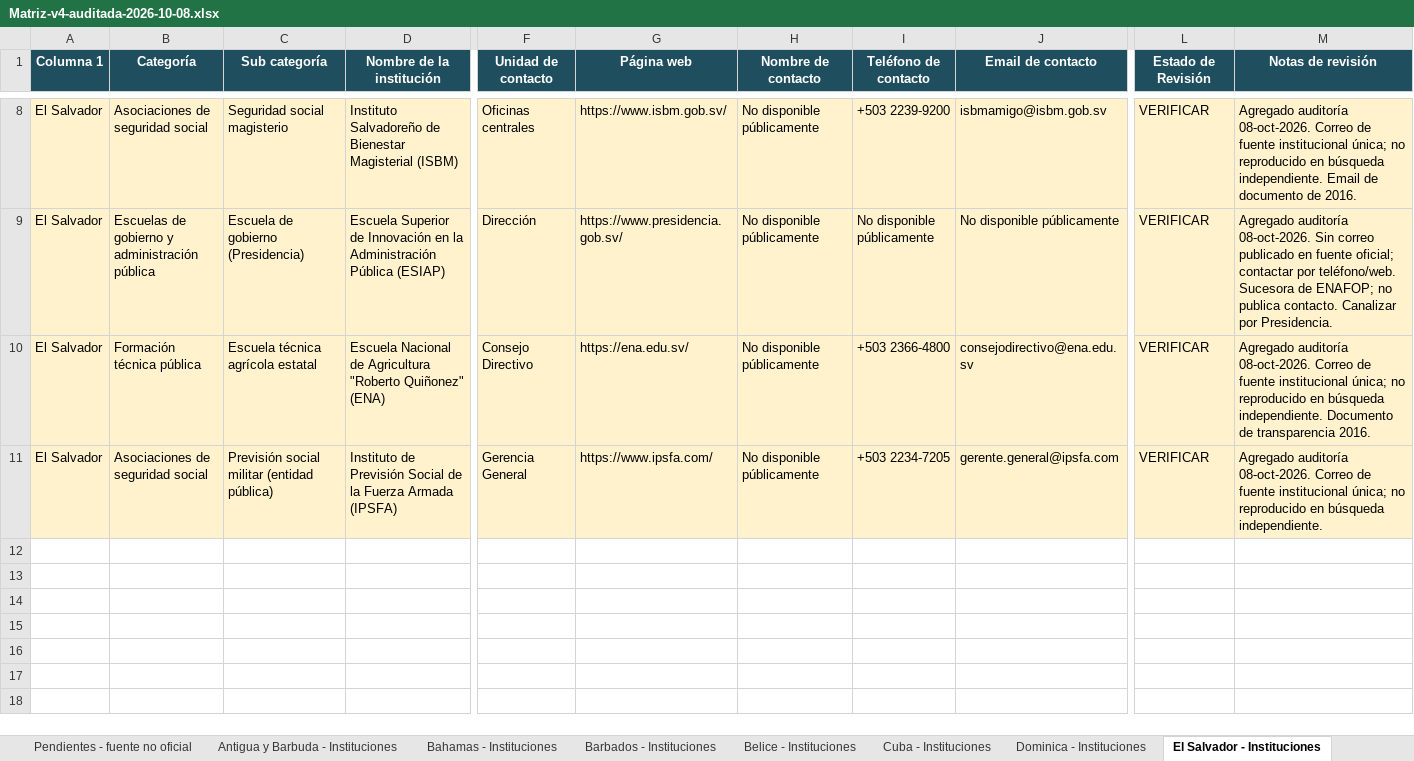
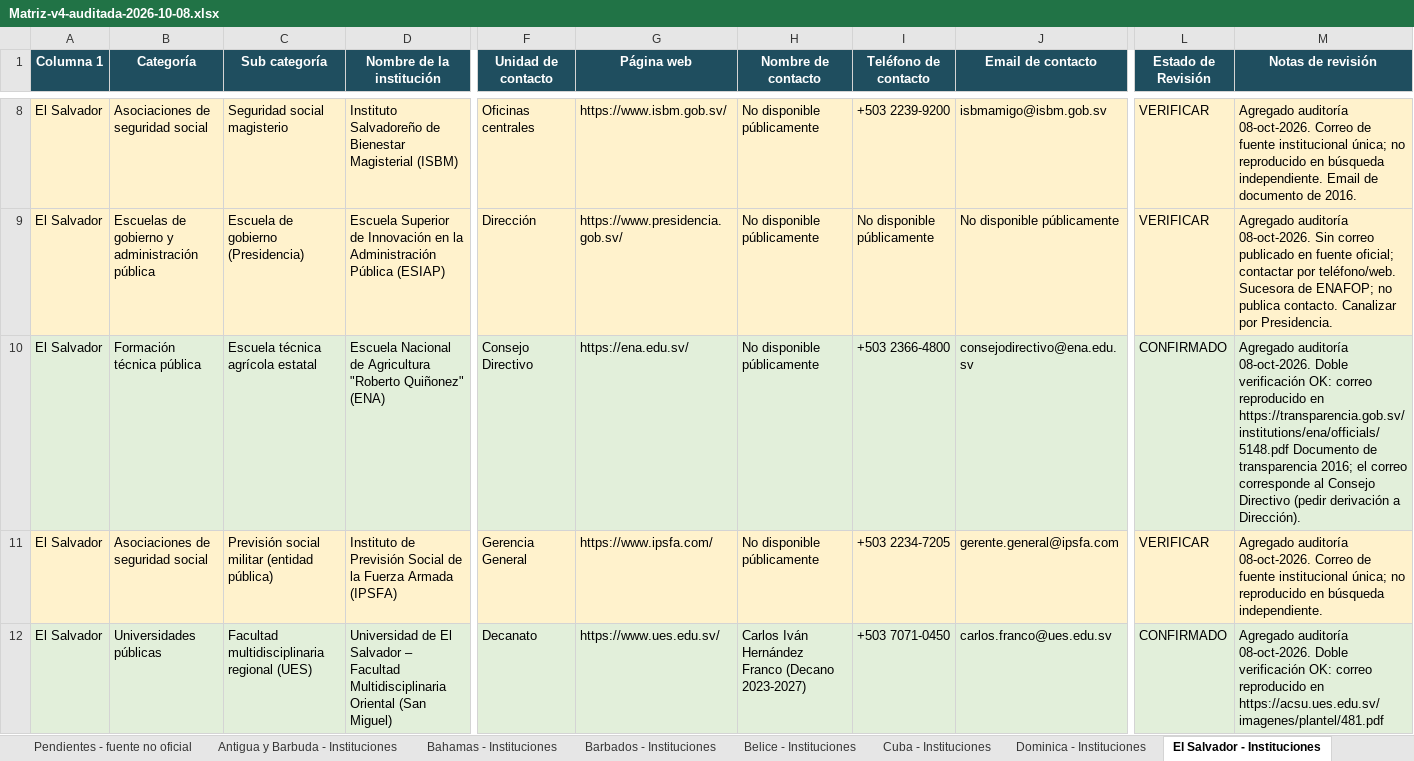
Before and after one commit to martincarrascocampos-prog/prueba-1, an Excel workbook: entregables/Matriz-v4-auditada-2026-10-08.xlsx, sheet El Salvador - Instituciones, drawn as a sheet; only a part is shown, gaps mark what is left out; values as stored, in another font and other column widths than the file's, no borders; rows hold the shown columns only; the diff covers the shown part only; the diff names each change by its address in the sheet, - before the commit and + after, or states it on an @@ line.

```diff
--- a/entregables/Matriz-v4-auditada-2026-10-08.xlsx (sheet El Salvador - Instituciones)
+++ b/entregables/Matriz-v4-auditada-2026-10-08.xlsx (sheet El Salvador - Instituciones)
-A10:M10 fill: #FFF2CC
+A10:M10 fill: #E2EFDA
-L10 (Estado de Revisión): VERIFICAR
+L10 (Estado de Revisión): CONFIRMADO
-M10 (Notas de revisión): …auditoría 08-oct-2026. Correo de fuente institucional única; no reproducido en búsqueda independiente. Documento de transparencia 2016.
+M10 (Notas de revisión): …auditoría 08-oct-2026. Doble verificación OK: correo reproducido en https://transparencia.gob.sv/institutions/ena/officials/5148.pdf Documento de transparencia 2016; el correo corresponde al Consejo Directivo (pedir derivación a Dirección).
+row 12: El Salvador | Universidades públicas | Facultad multidisciplinaria regional (UES) | Universidad de El Salvador – Facultad Multidisciplinaria Oriental (San Miguel) | Decanato | https://www.ues.edu.sv/ | Carlos Iván Hernández Franco (Decano 2023-2027) | +503 7071-0450 | carlos.franco@ues.edu.sv | CONFIRMADO | Agregado auditoría 08-oct-2026. Doble verificación OK: correo reproducido en https://acsu.ues.edu.sv/imagenes/plantel/481.pdf
```
Also changed, not shown: 2 added rows, 14 edited cells and cell formats elsewhere in this sheet, sheet Pendientes - fuente no oficial, sheet Venezuela - Instituciones, sheet Uruguay - Instituciones, 1 other file.
